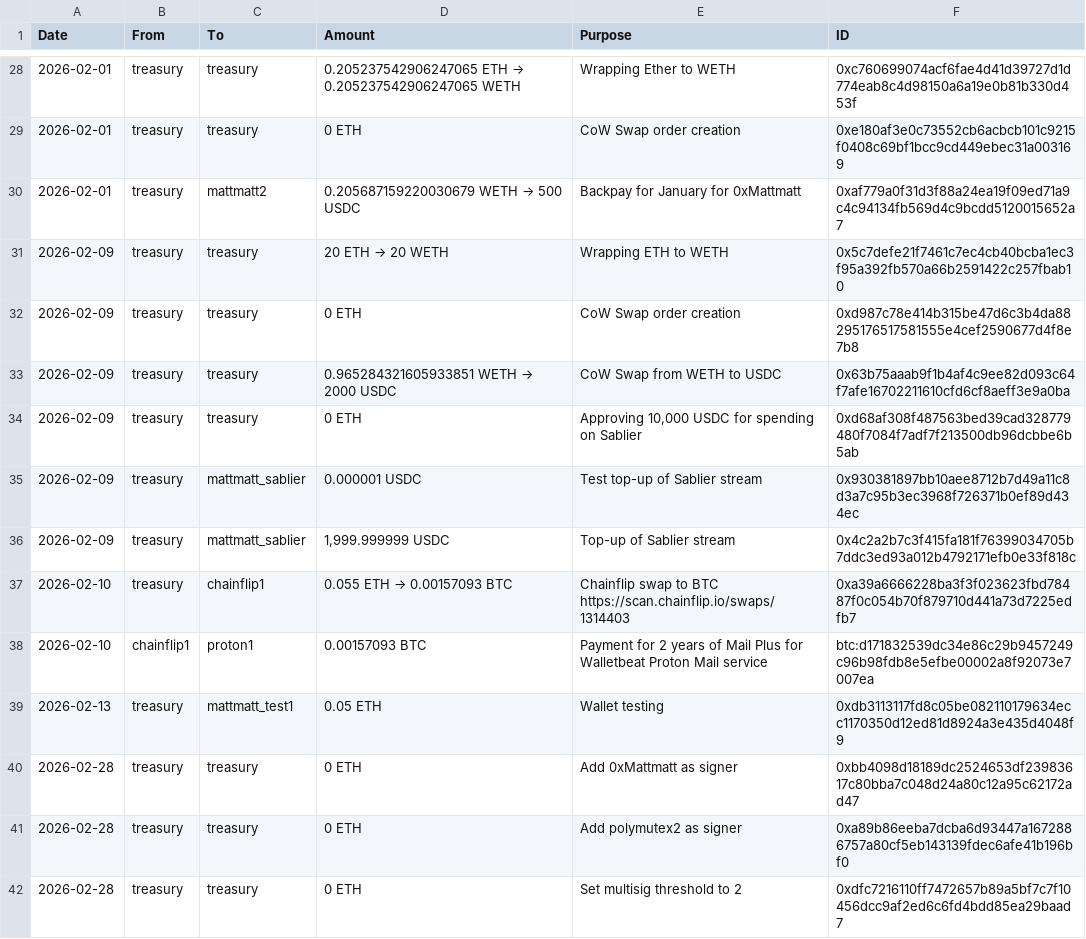
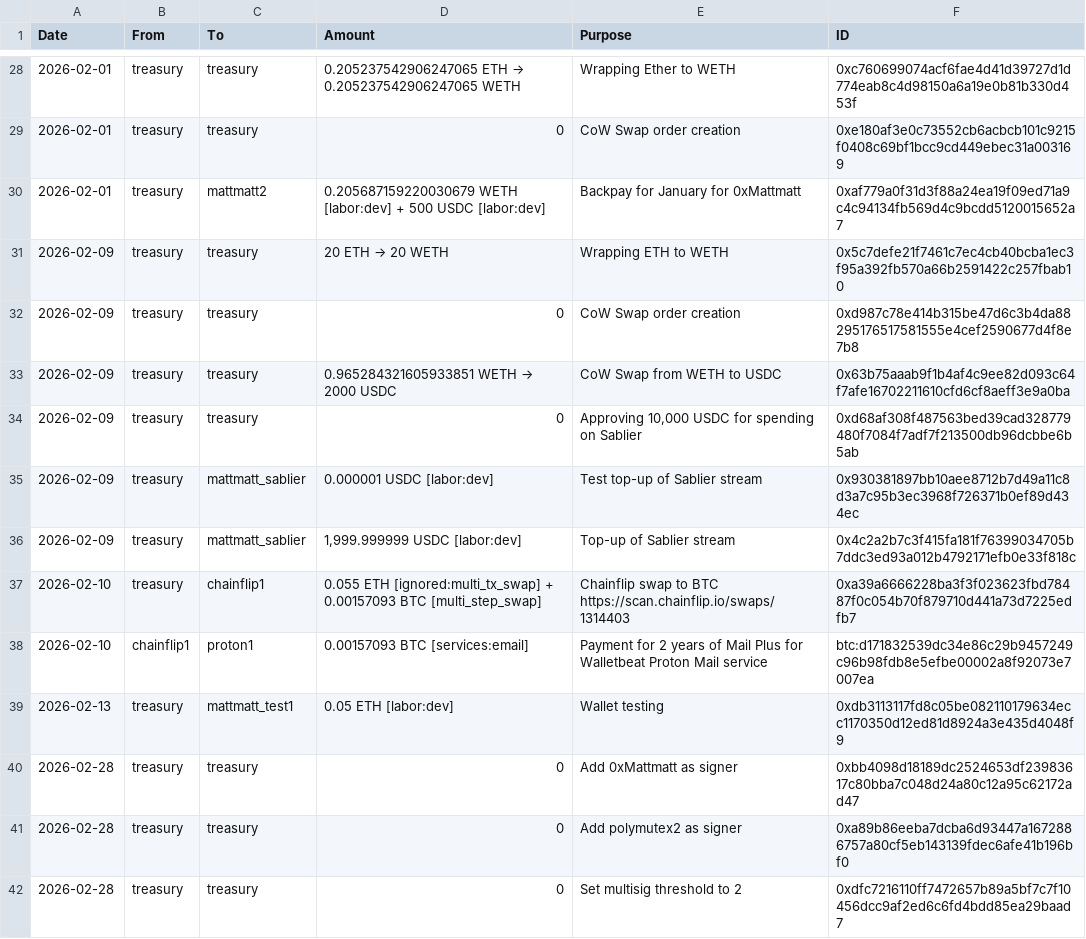
Before and after one commit to walletbeat/walletbeat, a TSV file: governance/treasury/treasury-operations.tsv, drawn as a sheet; only a part is shown, gaps mark what is left out; the diff covers the shown part only.

```diff
--- a/governance/treasury/treasury-operations.tsv
+++ b/governance/treasury/treasury-operations.tsv
@@ -28,15 +28,15 @@ Date	From	To	Amount	Purpose	ID
 2026-02-01	treasury	treasury	0.205237542906247065 ETH → 0.205237542906247065 WETH	Wrapping Ether to WETH	0xc760699074acf6fae4d41d39727d1d774eab8c4d98150a6a19e0b81b330d453f
-2026-02-01	treasury	treasury	0 ETH	CoW Swap order creation	0xe180af3e0c73552cb6acbcb101c9215f0408c69bf1bcc9cd449ebec31a003169
-2026-02-01	treasury	mattmatt2	0.205687159220030679 WETH → 500 USDC	Backpay for January for 0xMattmatt	0xaf779a0f31d3f88a24ea19f09ed71a9c4c94134fb569d4c9bcdd5120015652a7
+2026-02-01	treasury	treasury	0	CoW Swap order creation	0xe180af3e0c73552cb6acbcb101c9215f0408c69bf1bcc9cd449ebec31a003169
+2026-02-01	treasury	mattmatt2	0.205687159220030679 WETH [labor:dev] + 500 USDC [labor:dev]	Backpay for January for 0xMattmatt	0xaf779a0f31d3f88a24ea19f09ed71a9c4c94134fb569d4c9bcdd5120015652a7
 2026-02-09	treasury	treasury	20 ETH → 20 WETH	Wrapping ETH to WETH	0x5c7defe21f7461c7ec4cb40bcba1ec3f95a392fb570a66b2591422c257fbab10
-2026-02-09	treasury	treasury	0 ETH	CoW Swap order creation	0xd987c78e414b315be47d6c3b4da88295176517581555e4cef2590677d4f8e7b8
+2026-02-09	treasury	treasury	0	CoW Swap order creation	0xd987c78e414b315be47d6c3b4da88295176517581555e4cef2590677d4f8e7b8
 2026-02-09	treasury	treasury	0.965284321605933851 WETH → 2000 USDC	CoW Swap from WETH to USDC	0x63b75aaab9f1b4af4c9ee82d093c64f7afe16702211610cfd6cf8aeff3e9a0ba
-2026-02-09	treasury	treasury	0 ETH	Approving 10,000 USDC for spending on Sablier	0xd68af308f487563bed39cad328779480f7084f7adf7f213500db96dcbbe6b5ab
-2026-02-09	treasury	mattmatt_sablier	0.000001 USDC	Test top-up of Sablier stream	0x930381897bb10aee8712b7d49a11c8d3a7c95b3ec3968f726371b0ef89d434ec
-2026-02-09	treasury	mattmatt_sablier	1,999.999999 USDC	Top-up of Sablier stream	0x4c2a2b7c3f415fa181f76399034705b7ddc3ed93a012b4792171efb0e33f818c
-2026-02-10	treasury	chainflip1	0.055 ETH → 0.00157093 BTC	Chainflip swap to BTC https://scan.chainflip.io/swaps/1314403	0xa39a6666228ba3f3f023623fbd78487f0c054b70f879710d441a73d7225edfb7
-2026-02-10	chainflip1	proton1	0.00157093 BTC	Payment for 2 years of Mail Plus for Walletbeat Proton Mail service	btc:d171832539dc34e86c29b9457249c96b98fdb8e5efbe00002a8f92073e7007ea
-2026-02-13	treasury	mattmatt_test1	0.05 ETH	Wallet testing	0xdb3113117fd8c05be082110179634ecc1170350d12ed81d8924a3e435d4048f9
-2026-02-28	treasury	treasury	0 ETH	Add 0xMattmatt as signer	0xbb4098d18189dc2524653df23983617c80bba7c048d24a80c12a95c62172ad47
-2026-02-28	treasury	treasury	0 ETH	Add polymutex2 as signer	0xa89b86eeba7dcba6d93447a1672886757a80cf5eb143139fdec6afe41b196bf0
-2026-02-28	treasury	treasury	0 ETH	Set multisig threshold to 2	0xdfc7216110ff7472657b89a5bf7c7f10456dcc9af2ed6c6fd4bdd85ea29baad7
+2026-02-09	treasury	treasury	0	Approving 10,000 USDC for spending on Sablier	0xd68af308f487563bed39cad328779480f7084f7adf7f213500db96dcbbe6b5ab
+2026-02-09	treasury	mattmatt_sablier	0.000001 USDC [labor:dev]	Test top-up of Sablier stream	0x930381897bb10aee8712b7d49a11c8d3a7c95b3ec3968f726371b0ef89d434ec
+2026-02-09	treasury	mattmatt_sablier	1,999.999999 USDC [labor:dev]	Top-up of Sablier stream	0x4c2a2b7c3f415fa181f76399034705b7ddc3ed93a012b4792171efb0e33f818c
+2026-02-10	treasury	chainflip1	0.055 ETH [ignored:multi_tx_swap] + 0.00157093 BTC [multi_step_swap]	Chainflip swap to BTC https://scan.chainflip.io/swaps/1314403	0xa39a6666228ba3f3f023623fbd78487f0c054b70f879710d441a73d7225edfb7
+2026-02-10	chainflip1	proton1	0.00157093 BTC [services:email]	Payment for 2 years of Mail Plus for Walletbeat Proton Mail service	btc:d171832539dc34e86c29b9457249c96b98fdb8e5efbe00002a8f92073e7007ea
+2026-02-13	treasury	mattmatt_test1	0.05 ETH [labor:dev]	Wallet testing	0xdb3113117fd8c05be082110179634ecc1170350d12ed81d8924a3e435d4048f9
+2026-02-28	treasury	treasury	0	Add 0xMattmatt as signer	0xbb4098d18189dc2524653df23983617c80bba7c048d24a80c12a95c62172ad47
+2026-02-28	treasury	treasury	0	Add polymutex2 as signer	0xa89b86eeba7dcba6d93447a1672886757a80cf5eb143139fdec6afe41b196bf0
+2026-02-28	treasury	treasury	0	Set multisig threshold to 2	0xdfc7216110ff7472657b89a5bf7c7f10456dcc9af2ed6c6fd4bdd85ea29baad7
```
Also changed, not shown: 54 edited cells elsewhere in this file, 2 other files.
